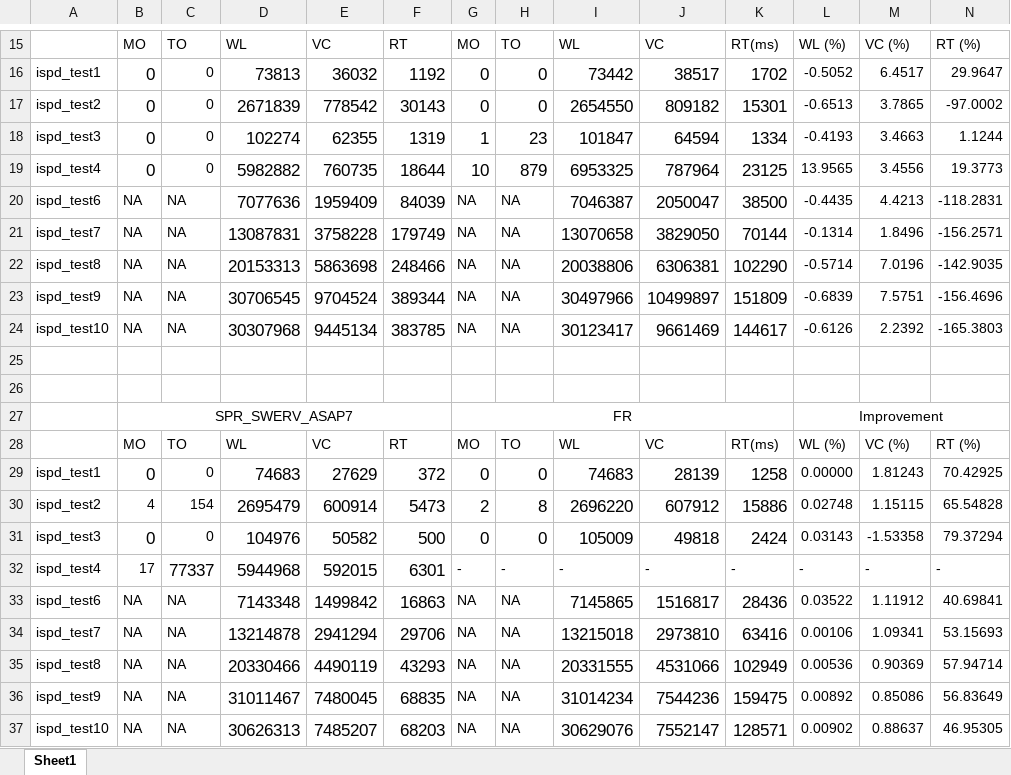
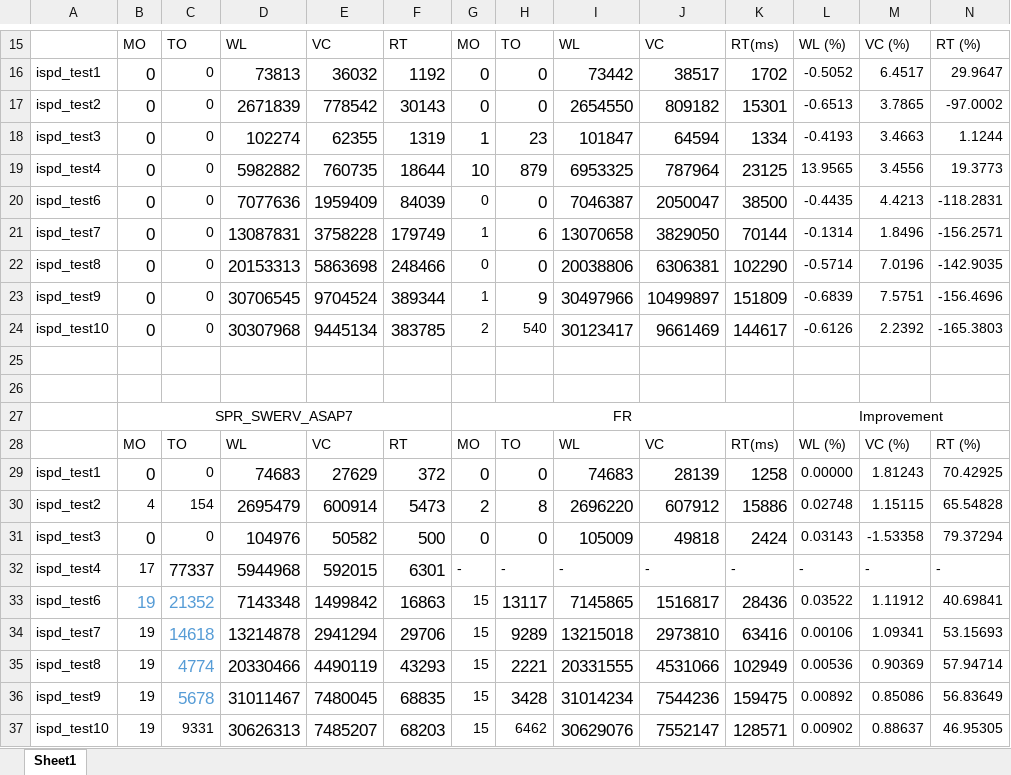
Before and after one commit to ASU-VDA-Lab/GR-Evolve, an Excel workbook: ADDITIONAL_DATA/ISPD_BENCHMARK.xlsx, sheet Sheet1, drawn as a sheet; only a part is shown, gaps mark what is left out; values as stored, in another font and other column widths than the file's, no borders; conditional formats not drawn; the diff covers the shown part only; the diff names each change by its address in the sheet, - before the commit and + after, or states it on an @@ line.

```diff
--- a/ADDITIONAL_DATA/ISPD_BENCHMARK.xlsx (sheet Sheet1)
+++ b/ADDITIONAL_DATA/ISPD_BENCHMARK.xlsx (sheet Sheet1)
-B20:B24: NA
+B20:B24: 0
@@ B20:B24 text size: larger @@
-C20:C24: NA
+C20:C24: 0
-G20: NA
+G20: 0
-H20: NA
+H20: 0
@@ H20:H23 text size: larger @@
-G21: NA
+G21: 1
-H21: NA
+H21: 6
-G22: NA
+G22: 0
-H22: NA
+H22: 0
-G23: NA
+G23: 1
-H23: NA
+H23: 9
-G24: NA
+G24: 2
-H24: NA
+H24: 540
-B33:B37: NA
+B33:B37: 19
@@ B33:C33 text size: larger, text colour: black → #569CD6 @@
-C33: NA
+C33: 21352
-G33:G37: NA
+G33:G37: 15
-H33: NA
+H33: 13117
@@ H33:H36 text size: larger @@
-C34: NA
+C34: 14618
@@ C34:C36 text size: larger, text colour: black → #569CD6 @@
-H34: NA
+H34: 9289
-C35: NA
+C35: 4774
-H35: NA
+H35: 2221
-C36: NA
+C36: 5678
-H36: NA
+H36: 3428
-C37: NA
+C37: 9331
-H37: NA
+H37: 6462
```
Also changed, not shown: 18 edited cells and cell formats elsewhere in this sheet, 8 other files.
